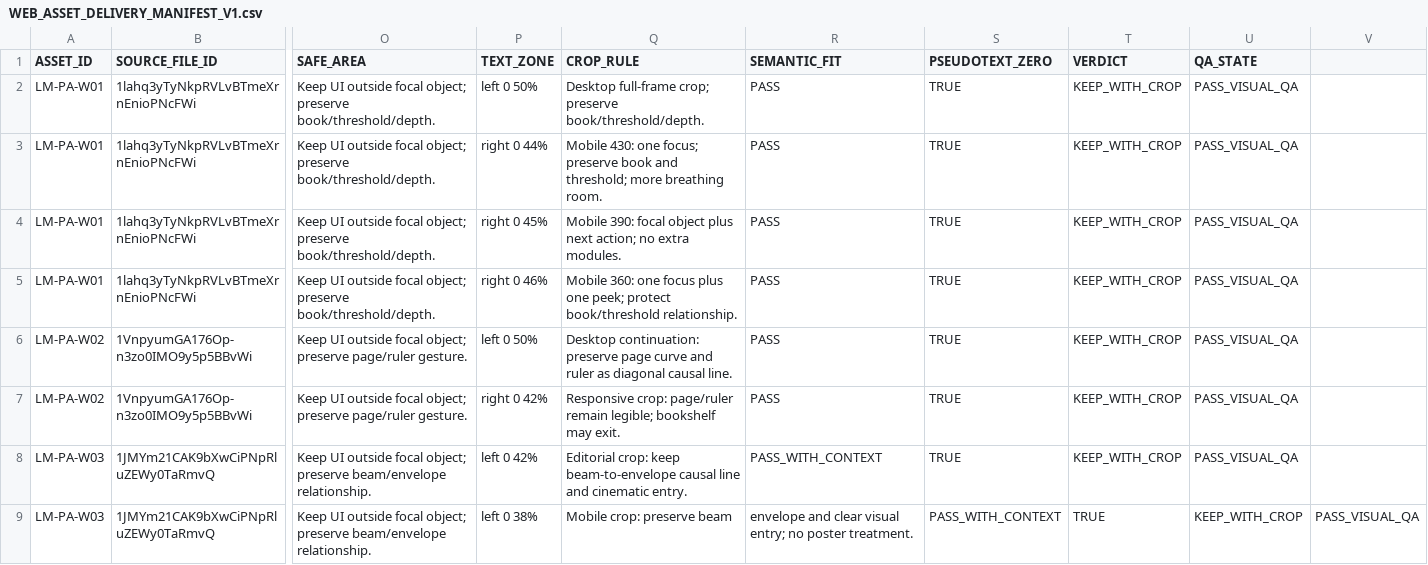
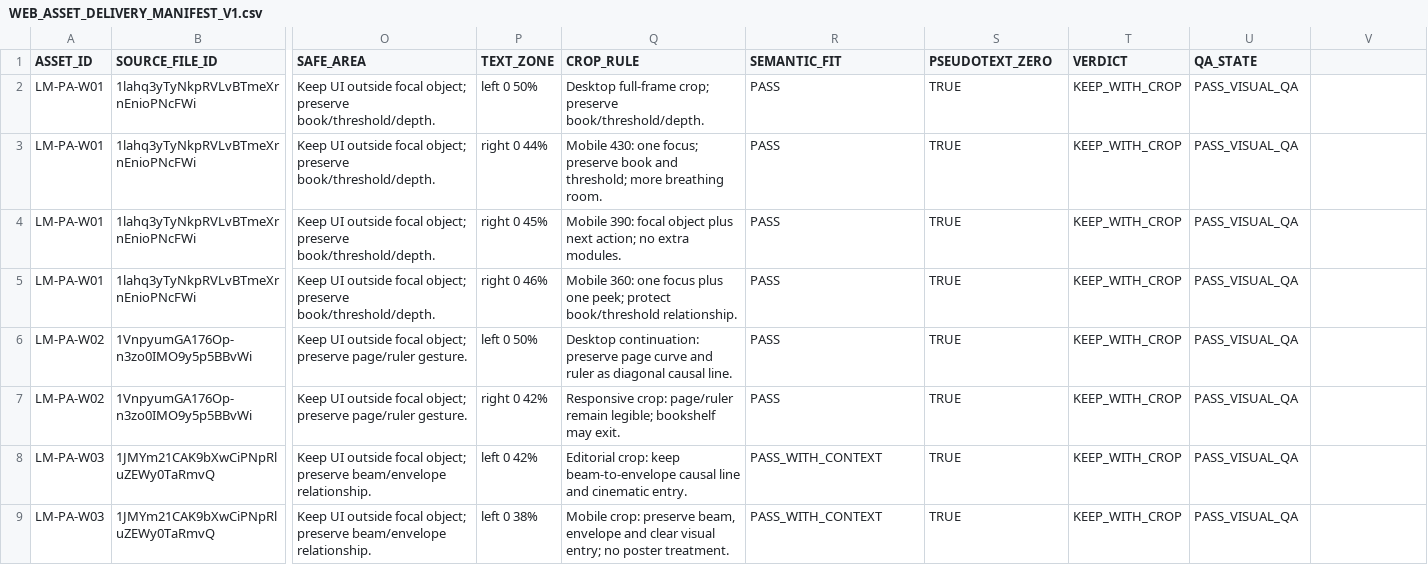
Before and after one commit to legallmente-alt/legalmente-web, a CSV file: docs/WEB_ASSET_DELIVERY_MANIFEST_V1.csv, drawn as a sheet; only a part is shown, gaps mark what is left out; the diff names each change by its address in the sheet, - before the commit and + after, or states it on an @@ line.

Commit message:
fix: quote editorial crop rule in asset manifest

```diff
--- a/docs/WEB_ASSET_DELIVERY_MANIFEST_V1.csv
+++ b/docs/WEB_ASSET_DELIVERY_MANIFEST_V1.csv
-Q9 (CROP_RULE): …crop: preserve beam
+Q9 (CROP_RULE): …crop: preserve beam, envelope and clear visual entry; no poster treatment.
-R9 (SEMANTIC_FIT): envelope and clear visual entry; no poster treatment.
+R9 (SEMANTIC_FIT): PASS_WITH_CONTEXT
-S9 (PSEUDOTEXT_ZERO): PASS_WITH_CONTEXT
+S9 (PSEUDOTEXT_ZERO): TRUE
-T9 (VERDICT): TRUE
+T9 (VERDICT): KEEP_WITH_CROP
-U9 (QA_STATE): KEEP_WITH_CROP
+U9 (QA_STATE): PASS_VISUAL_QA
-V9: PASS_VISUAL_QA
+V9: (empty)
```
